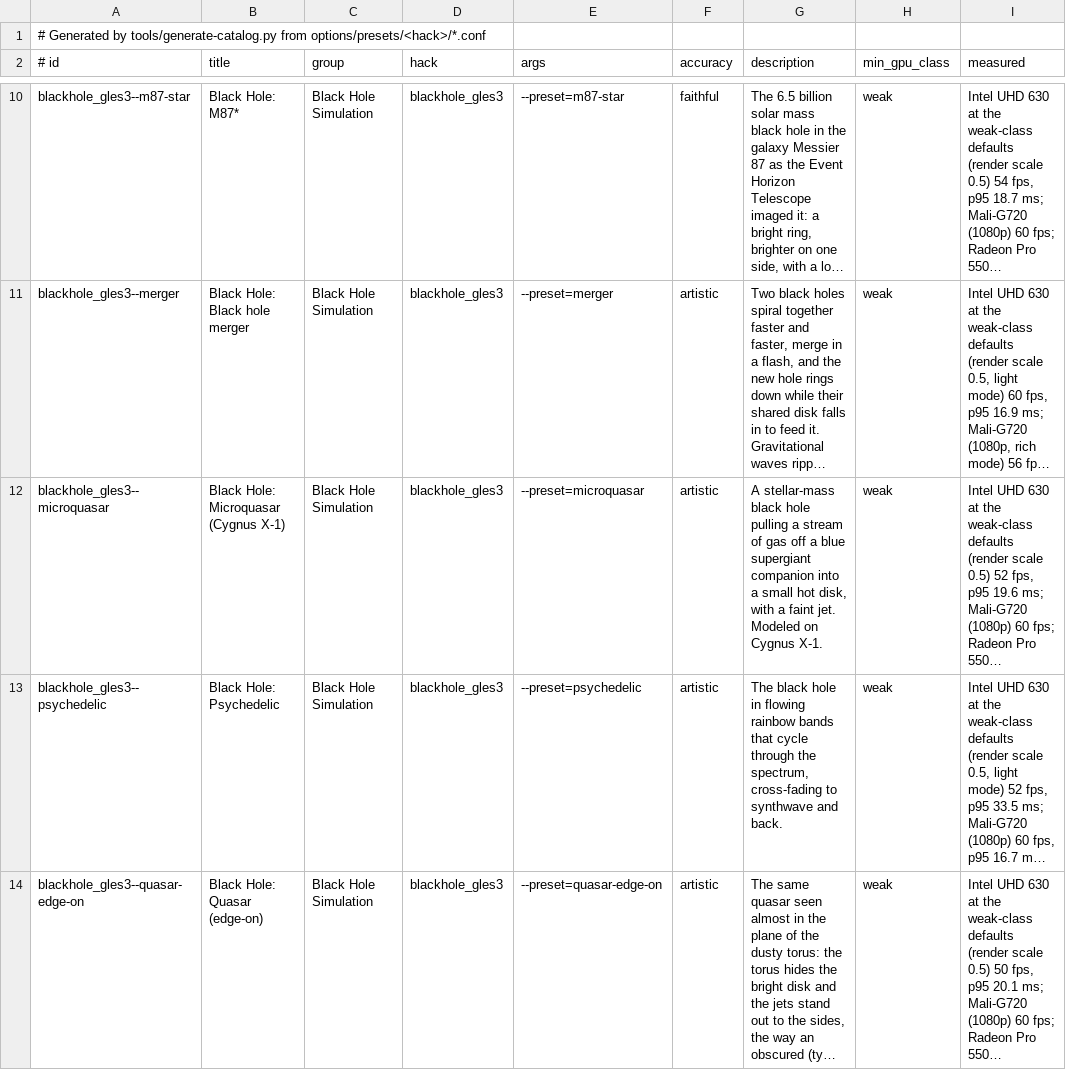
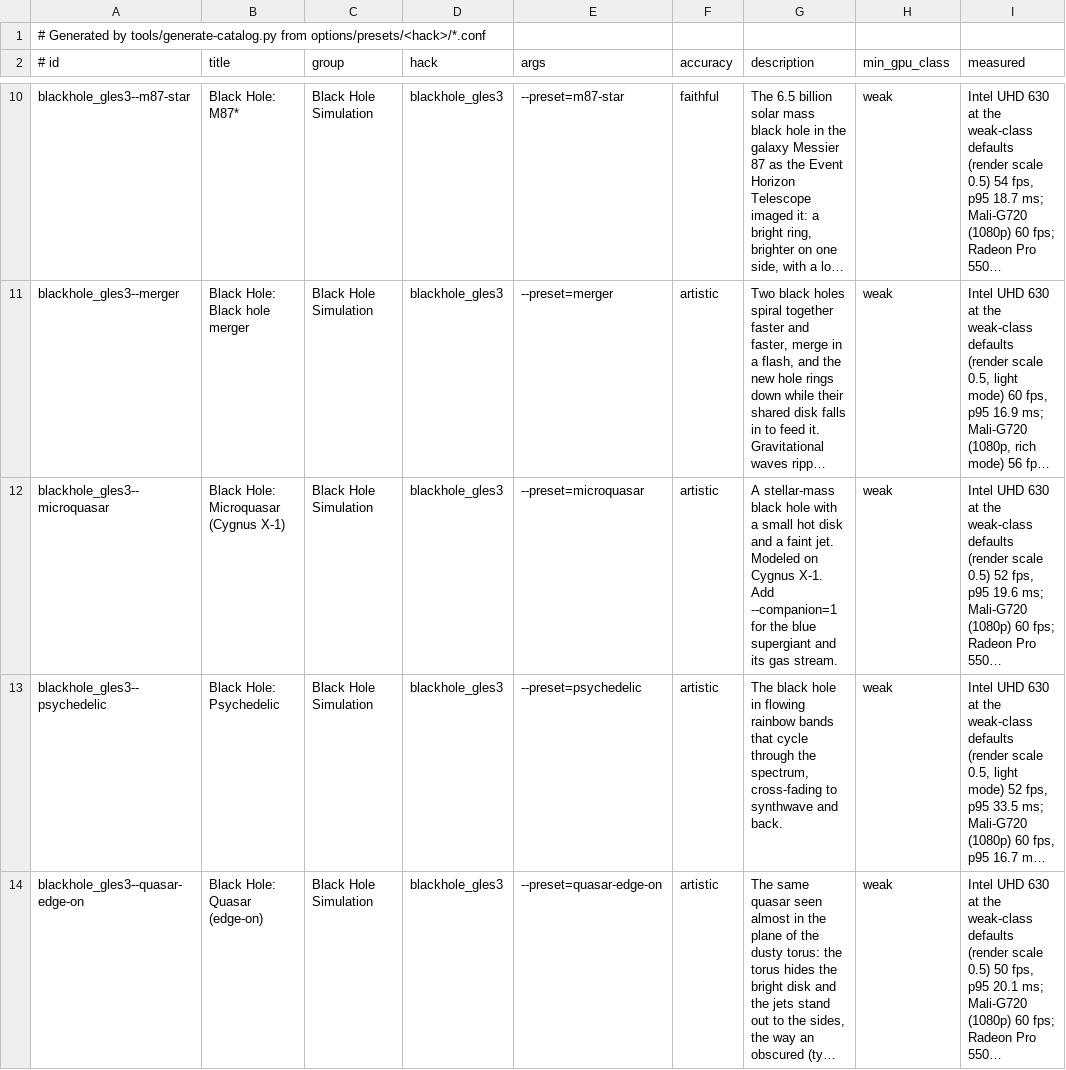
Before and after one commit to ncz-os/wayshade, a TSV file: assets/screensaver-chooser/presets.tsv, drawn as a sheet; only a part is shown, gaps mark what is left out; long unchanged cells end in …; the diff names each change by its address in the sheet, - before the commit and + after, or states it on an @@ line.

```diff
--- a/assets/screensaver-chooser/presets.tsv
+++ b/assets/screensaver-chooser/presets.tsv
-G12 (description): …black hole pulling a stream of gas off a blue supergiant companion into a small hot disk, with a faint jet. Modeled on Cygnus X-1.
+G12 (description): …black hole with a small hot disk and a faint jet. Modeled on Cygnus X-1. Add --companion=1 for the blue supergiant and its gas stream.
```
Also changed, not shown: assets/screensaver-chooser/options/blackhole.tsv, assets/screensaver-chooser/render-hints.tsv, 56 other files.
